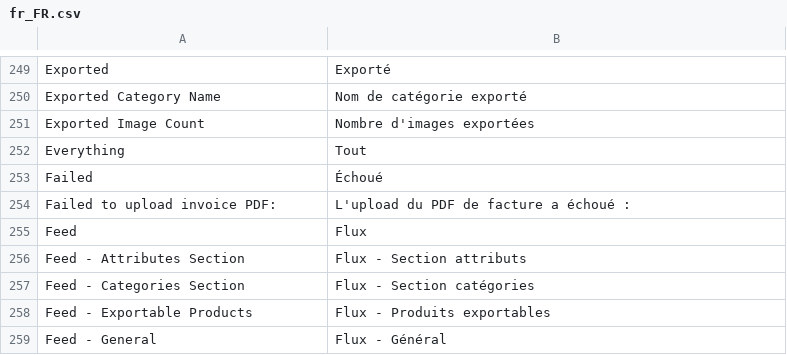
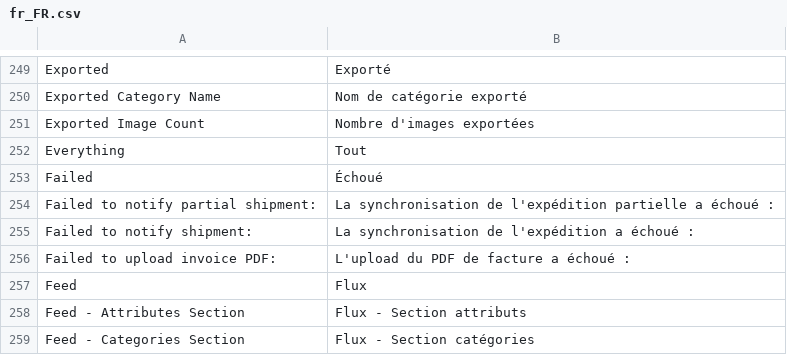
Before and after one commit to shoppingflux/module-magento2, a CSV file: i18n/fr_FR.csv, drawn as a sheet; only a part is shown, gaps mark what is left out; the shorter side is filled out with more unchanged rows; the diff names each change by its address in the sheet, - before the commit and + after, or states it on an @@ line.

Commit message:
Add missing FR translations

```diff
--- a/i18n/fr_FR.csv
+++ b/i18n/fr_FR.csv
+row 254: Failed to notify partial shipment: | La synchronisation de l'expédition partielle a échoué :
+row 255: Failed to notify shipment: | La synchronisation de l'expédition a échoué :
```
